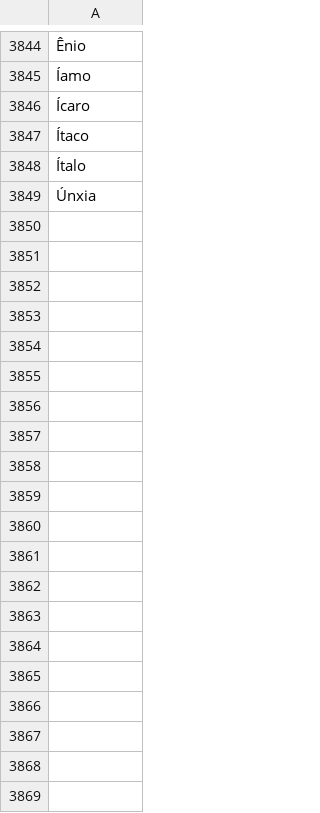
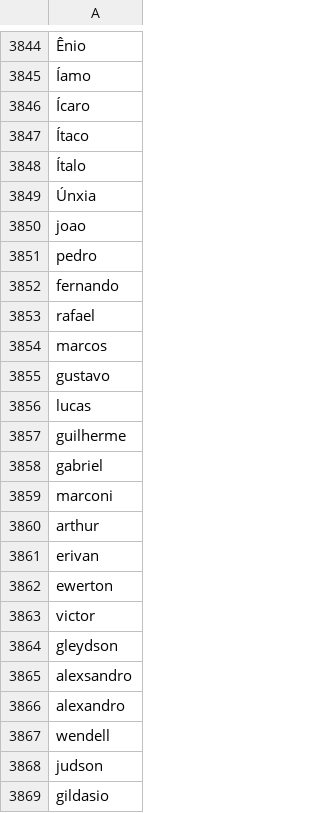
Before and after one commit to pentalpha/ufrn-transparency-remunerations, a CSV file: csv/maleNames.csv, drawn as a sheet; only a part is shown, gaps mark what is left out; the diff covers the shown part only; the diff names each change by its address in the sheet, - before the commit and + after, or states it on an @@ line.

```diff
--- a/csv/maleNames.csv
+++ b/csv/maleNames.csv
+row 3850: joao
+row 3851: pedro
+row 3852: fernando
+row 3853: rafael
+row 3854: marcos
+row 3855: gustavo
+row 3856: lucas
+row 3857: guilherme
+row 3858: gabriel
+row 3859: marconi
+row 3860: arthur
+row 3861: erivan
+row 3862: ewerton
+row 3863: victor
+row 3864: gleydson
+row 3865: alexsandro
+row 3866: alexandro
+row 3867: wendell
+row 3868: judson
+row 3869: gildasio
```
Also changed, not shown: 90 added rows elsewhere in this file, csv/femaleNames.csv, csv/serversTreatedWithGender.csv, 5 other files.
